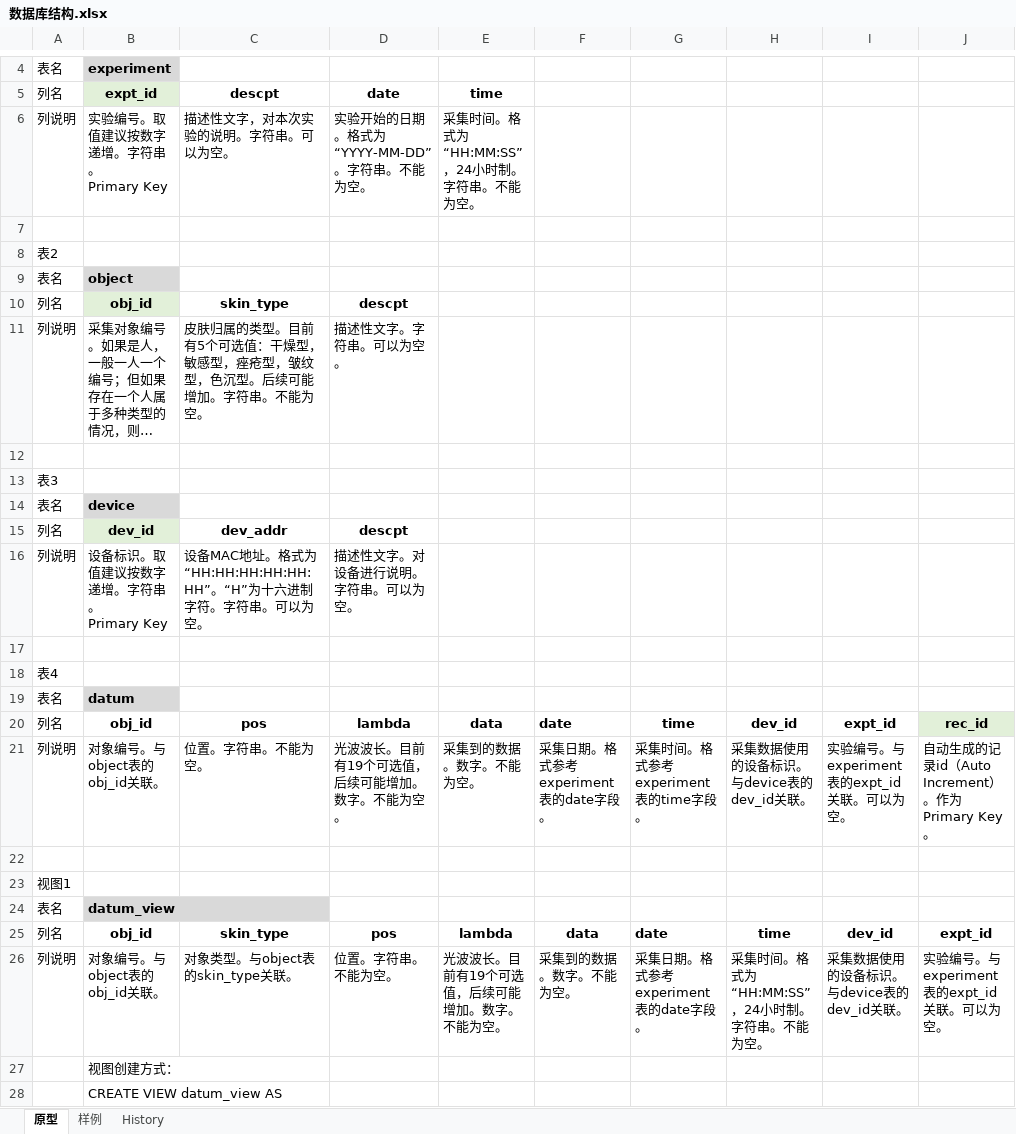
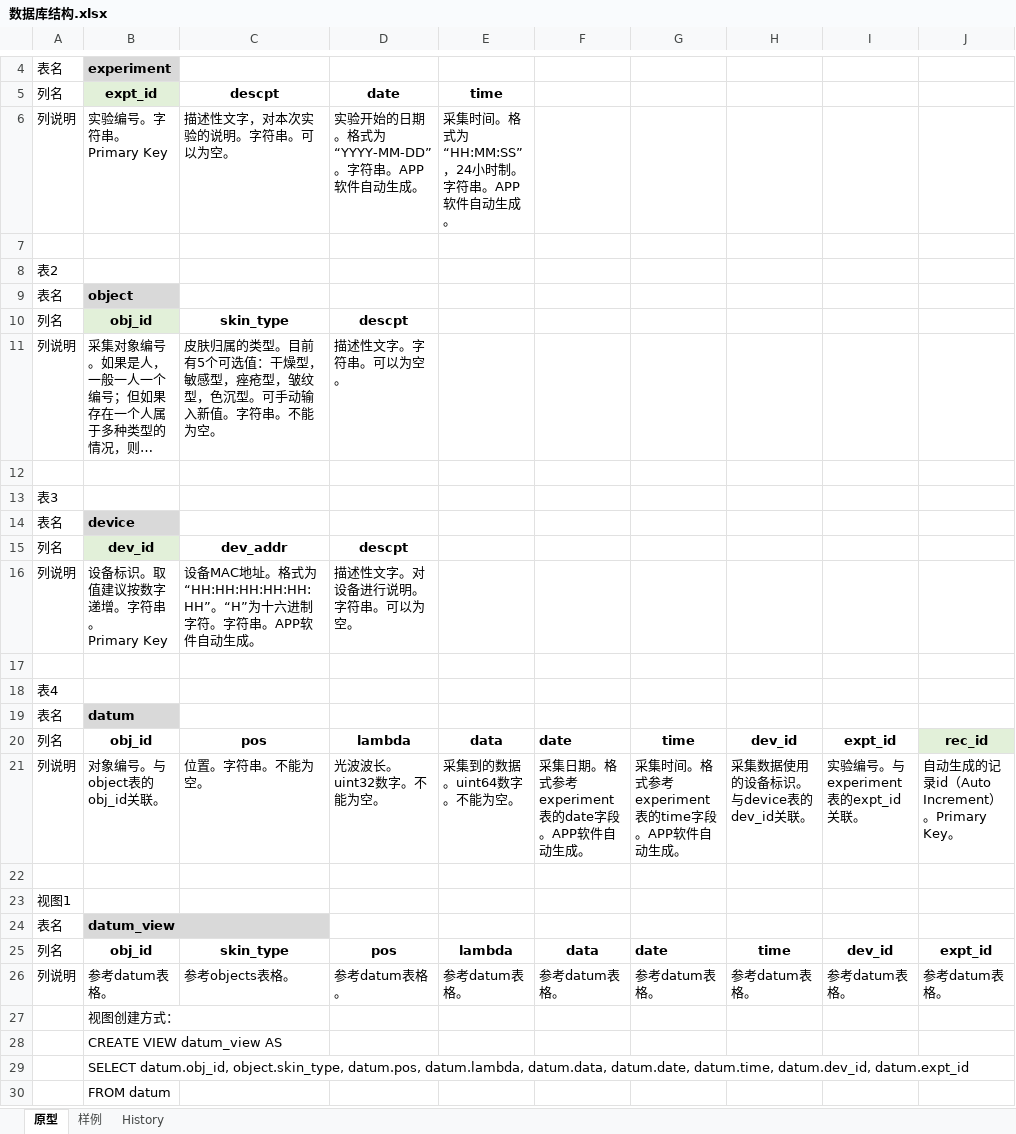
Before and after one commit to curious-heart/pc_ble_chat, an Excel workbook: design_docs/数据库结构.xlsx, sheet 原型, drawn as a sheet; only a part is shown, gaps mark what is left out; the shorter side is filled out with more unchanged rows; long unchanged cells end in …; values as stored, in another font and other column widths than the file's, no borders; removed rows and columns are numbered as before the commit, all else as after; ↵ is a line break in a cell; the diff covers the shown part only; the diff names each change by its address in the sheet, - before the commit and + after, or states it on an @@ line.

Commit message:
update design docs

```diff
--- a/design_docs/数据库结构.xlsx (sheet 原型)
+++ b/design_docs/数据库结构.xlsx (sheet 原型)
-B6 (expt_id): 实验编号。取值建议按数字递增。字符串。 ↵ Primary Key
+B6 (expt_id): 实验编号。字符串。 ↵ Primary Key
-D6 (date): 实验开始的日期。格式为“YYYY-MM-DD”。字符串。不能为空。
+D6 (date): 实验开始的日期。格式为“YYYY-MM-DD”。字符串。APP软件自动生成。
-E6 (time): 采集时间。格式为“HH:MM:SS”，24小时制。字符串。不能为空。
+E6 (time): 采集时间。格式为“HH:MM:SS”，24小时制。字符串。APP软件自动生成。
-C11 (descpt): …色沉型。后续可能增加。字符串…
+C11 (descpt): …色沉型。可手动输入新值。字符串…
-C16 (descpt): …字符串。可以为空。
+C16 (descpt): …字符串。APP软件自动生成。
-D21 (date): 光波波长。目前有19个可选值，后续可能增加。数字。不能为空。
+D21 (date): 光波波长。uint32数字。不能为空。
-E21 (time): 采集到的数据。数字。不能为空。
+E21 (time): 采集到的数据。uint64数字。不能为空。
-F21: 采集日期。格式参考experiment表的date字段。
+F21: 采集日期。格式参考experiment表的date字段。APP软件自动生成。
-G21: 采集时间。格式参考experiment表的time字段。
+G21: 采集时间。格式参考experiment表的time字段。APP软件自动生成。
-I21: 实验编号。与experiment表的expt_id关联。可以为空。
+I21: 实验编号。与experiment表的expt_id关联。
-J21: 自动生成的记录id（Auto Increment）。作为Primary Key。
+J21: 自动生成的记录id（Auto Increment）。Primary Key。
-row 26: 列说明 | 对象编号。与object表的obj_id关联。 | 对象类型。与object表的skin_type关联。 | 位置。字符串。不能为空。 | 光波波长。目前有19个可选值，后续可能增加。数字。不能为空。 | 采集到的数据。数字。不能为空。 | 采集日期。格式参考experiment表的date字段。 | 采集时间。格式为“HH:MM:SS”，24小时制。字符串。不能为空。 | 采集数据使用的设备标识。与device表的dev_id关联。 | 实验编号。与experiment表的expt_id关联。可以为空。
+row 26: 列说明 | 参考datum表格。 | 参考objects表格。 | 参考datum表格。 | 参考datum表格。 | 参考datum表格。 | 参考datum表格。 | 参考datum表格。 | 参考datum表格。 | 参考datum表格。
```
Also changed, not shown: 7 added rows elsewhere in this sheet, 2 other files.
